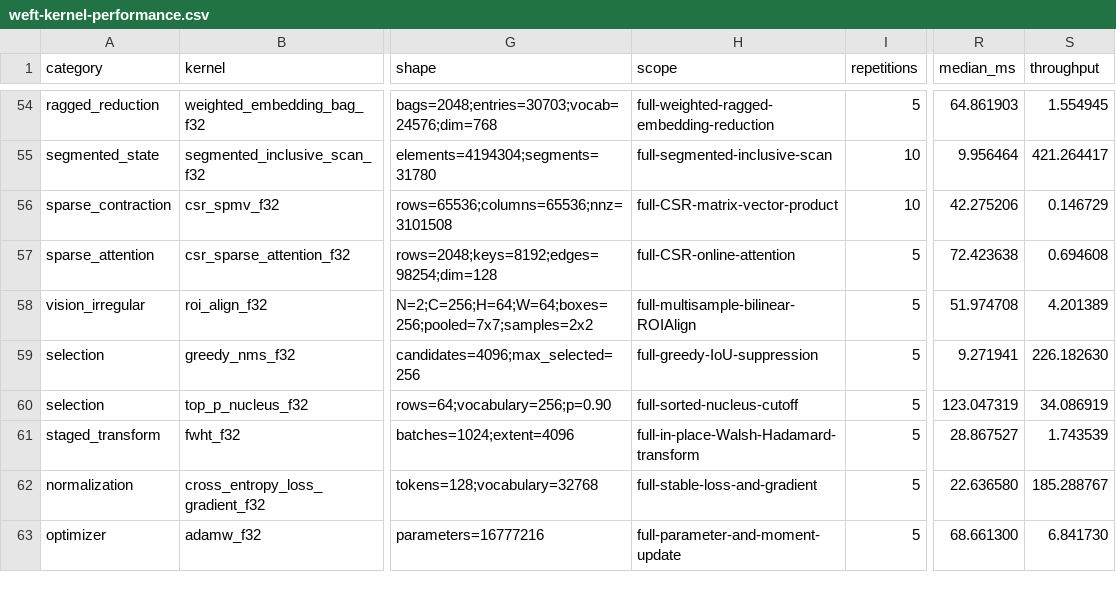
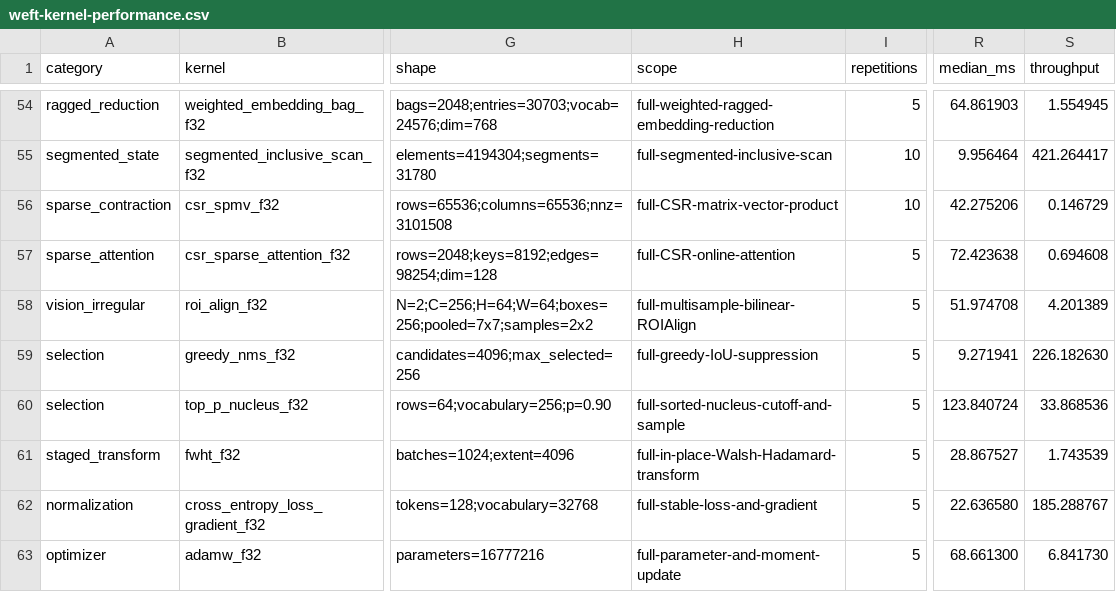
Before and after one commit to zzyu5/Weft, a CSV file: report/weft-kernel-performance.csv, drawn as a sheet; only a part is shown, gaps mark what is left out; the diff names each change by its address in the sheet, - before the commit and + after, or states it on an @@ line.

Commit message:
Complete Top-p nucleus sampling semantics

```diff
--- a/report/weft-kernel-performance.csv
+++ b/report/weft-kernel-performance.csv
-H60 (scope): full-sorted-nucleus-cutoff
+H60 (scope): full-sorted-nucleus-cutoff-and-sample
-R60 (median_ms): 123.047319
+R60 (median_ms): 123.840724
-S60 (throughput): 34.086919
+S60 (throughput): 33.868536
```
Also changed, not shown: 3 other files.
